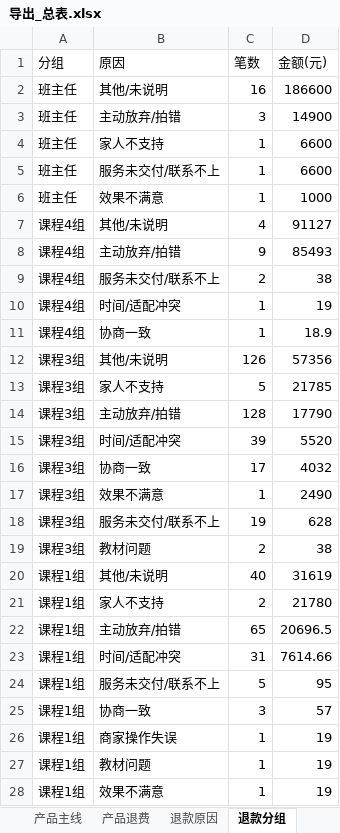
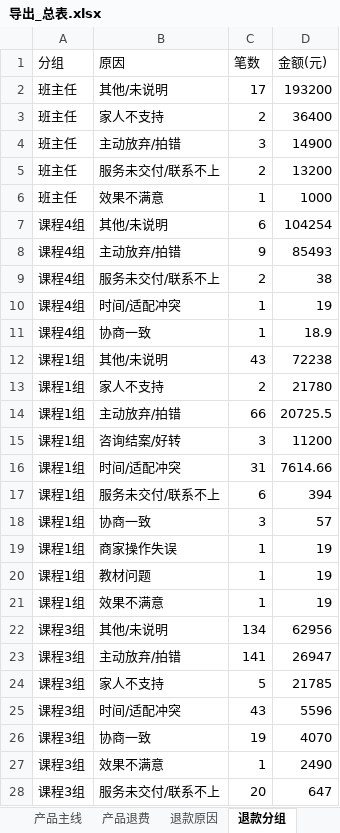
Before and after one commit to fannyqian/my-dashbord-for-guanxin, an Excel workbook: 导出_总表.xlsx, sheet 退款分组, drawn as a sheet; only a part is shown; values as stored, in another font and other column widths than the file's, no borders; removed rows and columns are numbered as before the commit, all else as after; the diff covers the shown part only; the diff names each change by its address in the sheet, - before the commit and + after, or states it on an @@ line.

```diff
--- a/导出_总表.xlsx (sheet 退款分组)
+++ b/导出_总表.xlsx (sheet 退款分组)
-C2 (笔数): 16
+C2 (笔数): 17
-D2 (金额(元)): 186600
+D2 (金额(元)): 193200
+row 3: 班主任 | 家人不支持 | 2 | 36400
-row 4: 班主任 | 家人不支持 | 1 | 6600
-C5 (笔数): 1
+C5 (笔数): 2
-D5 (金额(元)): 6600
+D5 (金额(元)): 13200
-C7 (笔数): 4
+C7 (笔数): 6
-D7 (金额(元)): 91127
+D7 (金额(元)): 104254
-row 12: 课程3组 | 其他/未说明 | 126 | 57356
-row 14: 课程3组 | 主动放弃/拍错 | 128 | 17790
-row 15: 课程3组 | 时间/适配冲突 | 39 | 5520
-row 16: 课程3组 | 协商一致 | 17 | 4032
-row 18: 课程3组 | 服务未交付/联系不上 | 19 | 628
@@ row 19 moved to row 29: 课程3组 @@
-C12 (笔数): 40
+C12 (笔数): 43
-D12 (金额(元)): 31619
+D12 (金额(元)): 72238
-C14 (笔数): 65
+C14 (笔数): 66
-D14 (金额(元)): 20696.5
+D14 (金额(元)): 20725.5
+row 15: 课程1组 | 咨询结案/好转 | 3 | 11200
-C17 (笔数): 5
+C17 (笔数): 6
-D17 (金额(元)): 95
+D17 (金额(元)): 394
+row 22: 课程3组 | 其他/未说明 | 134 | 62956
+row 23: 课程3组 | 主动放弃/拍错 | 141 | 26947
@@ row 13 moved to row 24: 课程3组 @@
+row 25: 课程3组 | 时间/适配冲突 | 43 | 5596
+row 26: 课程3组 | 协商一致 | 19 | 4070
@@ row 17 moved to row 27: 课程3组 @@
+row 28: 课程3组 | 服务未交付/联系不上 | 20 | 647
```
Also changed, not shown: 5 added rows, 5 removed rows, 3 moved rows and 16 edited cells elsewhere in this sheet, sheet 总表, sheet 产品主线, sheet 线下个案, sheet 线上个人, sheet 新老客, sheet 退款省份, 4 more sheets, 产品分析_导出.xlsx, 导出_按分组.xlsx, 5 other files.
